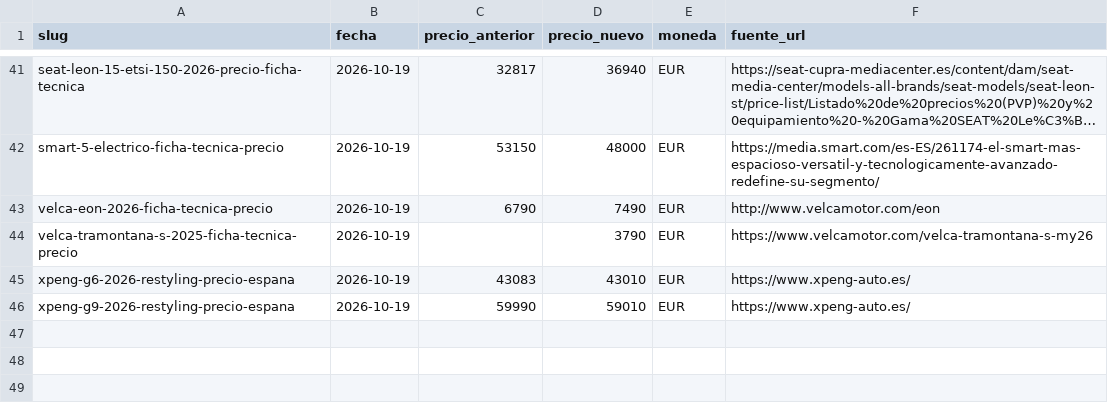
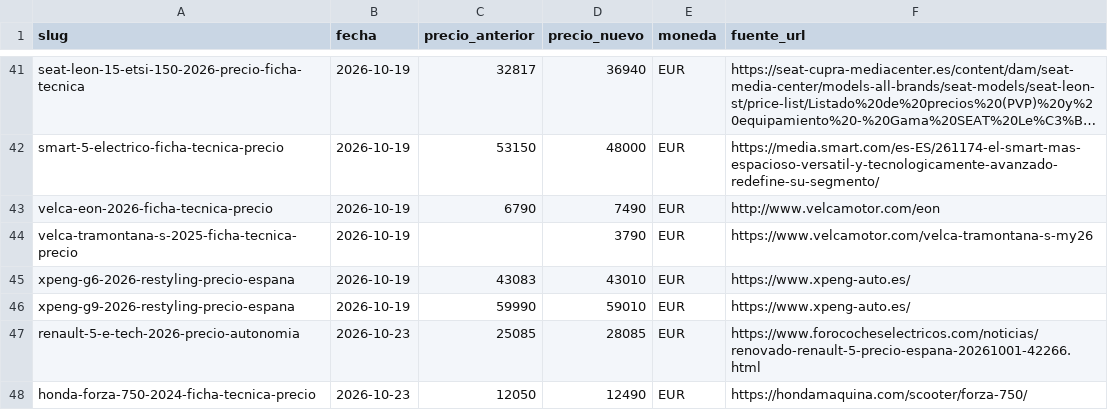
Before and after one commit to danielsanchezverdasco-art/recurretumulta, a CSV file: docs/precios/cambios-precio.csv, drawn as a sheet; only a part is shown, gaps mark what is left out; long unchanged cells end in …; the diff names each change by its address in the sheet, - before the commit and + after, or states it on an @@ line.

Commit message:
precios 23/10: Renault 5 E-Tech 25.085->28.085 (tarifa oficial gama 2026), Forza 750 12.050->12.490 (tarifa P.V.P.R. Honda)

```diff
--- a/docs/precios/cambios-precio.csv
+++ b/docs/precios/cambios-precio.csv
+row 47: renault-5-e-tech-2026-precio-autonomia | 2026-10-23 | 25085 | 28085 | EUR | https://www.forococheselectricos.com/noticias/renovado-renault-5-precio-espana-20261001-42266.html
+row 48: honda-forza-750-2024-ficha-tecnica-precio | 2026-10-23 | 12050 | 12490 | EUR | https://hondamaquina.com/scooter/forza-750/
```
Also changed, not shown: 2 other files.
